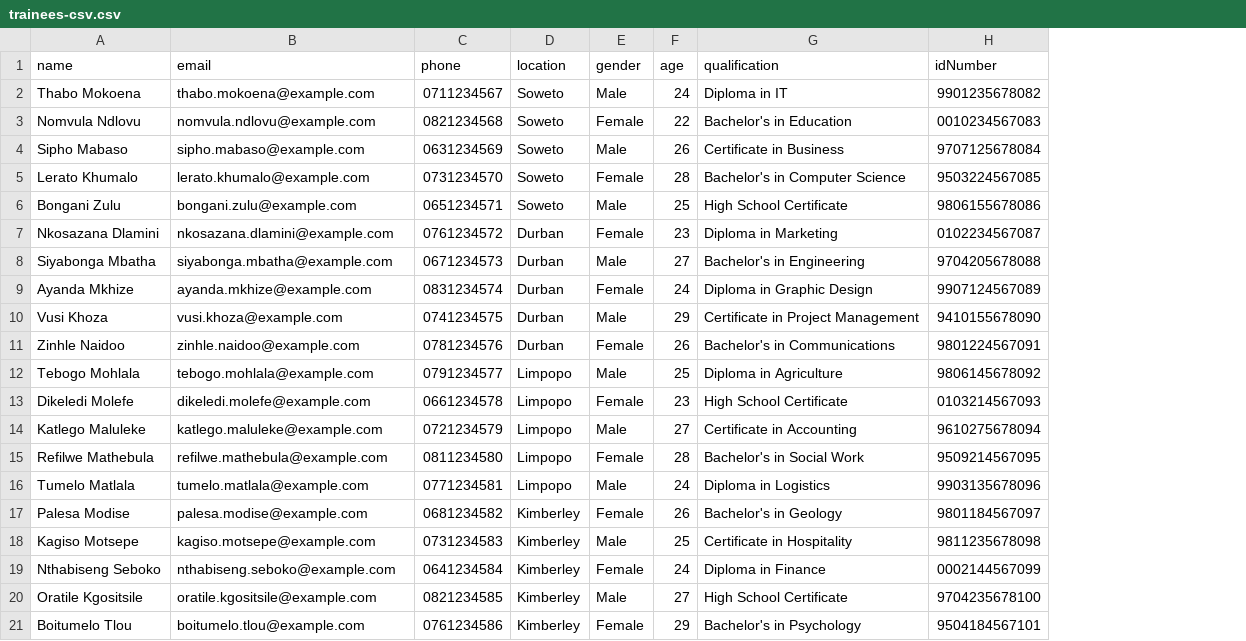
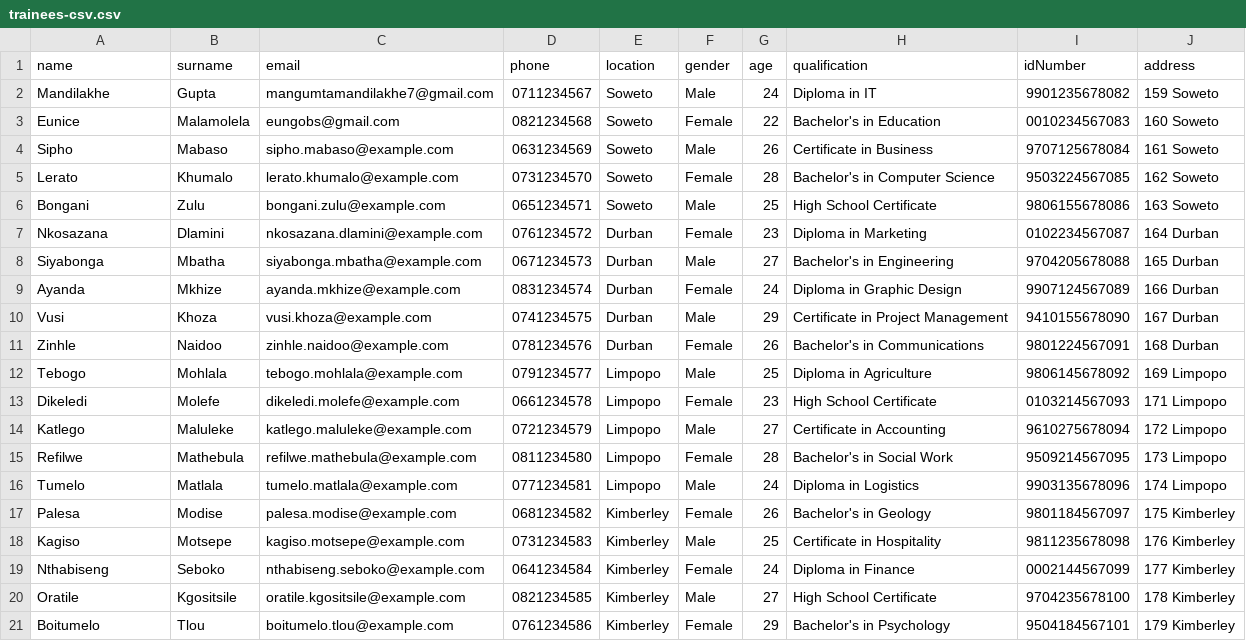
Before and after one commit to Soweto-CodeTribe/TimeManagementSystemServer, a CSV file: scripts/trainees-csv.csv, drawn as a sheet; addresses are those after the commit; the diff names each change by its address in the sheet, - before the commit and + after, or states it on an @@ line.

Commit message:
Completed with the script to register trainees from a csv

```diff
--- a/scripts/trainees-csv.csv
+++ b/scripts/trainees-csv.csv
+column B (surname), rows 2-21: Gupta | Malamolela | Mabaso | Khumalo | Zulu | Dlamini | Mbatha | Mkhize | Khoza | Naidoo | Mohlala | Molefe | Maluleke | Mathebula | Matlala | Modise | Motsepe | Seboko | Kgositsile | Tlou
+column J (address), rows 2-21: 159 Soweto | 160 Soweto | 161 Soweto | 162 Soweto | 163 Soweto | 164 Durban | 165 Durban | 166 Durban | 167 Durban | 168 Durban | 169 Limpopo | 171 Limpopo | 172 Limpopo | 173 Limpopo | 174 Limpopo | 175 Kimberley | 176 Kimberley | 177 Kimberley | 178 Kimberley | 179 Kimberley
-A2 (name): Thabo Mokoena
+A2 (name): Mandilakhe
-C2 (email): thabo.mokoena@example.com
+C2 (email): mangumtamandilakhe7@gmail.com
-A3 (name): Nomvula Ndlovu
+A3 (name): Eunice
-C3 (email): nomvula.ndlovu@example.com
+C3 (email): eungobs@gmail.com
-A4 (name): Sipho Mabaso
+A4 (name): Sipho
-A5 (name): Lerato Khumalo
+A5 (name): Lerato
-A6 (name): Bongani Zulu
+A6 (name): Bongani
-A7 (name): Nkosazana Dlamini
+A7 (name): Nkosazana
-A8 (name): Siyabonga Mbatha
+A8 (name): Siyabonga
-A9 (name): Ayanda Mkhize
+A9 (name): Ayanda
-A10 (name): Vusi Khoza
+A10 (name): Vusi
-A11 (name): Zinhle Naidoo
+A11 (name): Zinhle
-A12 (name): Tebogo Mohlala
+A12 (name): Tebogo
-A13 (name): Dikeledi Molefe
+A13 (name): Dikeledi
-A14 (name): Katlego Maluleke
+A14 (name): Katlego
-A15 (name): Refilwe Mathebula
+A15 (name): Refilwe
-A16 (name): Tumelo Matlala
+A16 (name): Tumelo
-A17 (name): Palesa Modise
+A17 (name): Palesa
-A18 (name): Kagiso Motsepe
+A18 (name): Kagiso
-A19 (name): Nthabiseng Seboko
+A19 (name): Nthabiseng
-A20 (name): Oratile Kgositsile
+A20 (name): Oratile
-A21 (name): Boitumelo Tlou
+A21 (name): Boitumelo
```
Also changed, not shown: 2 other files.
